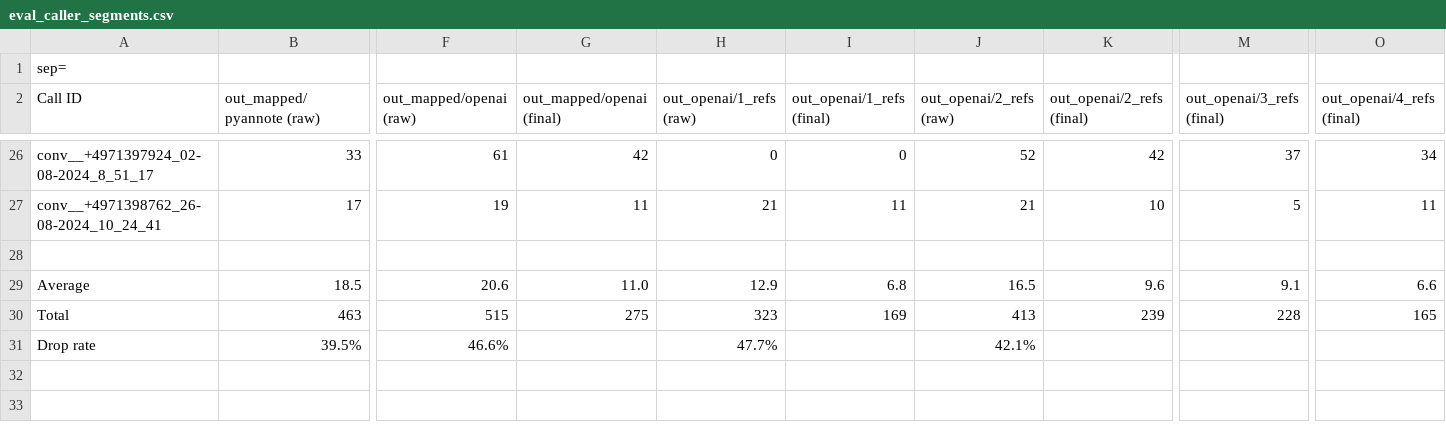
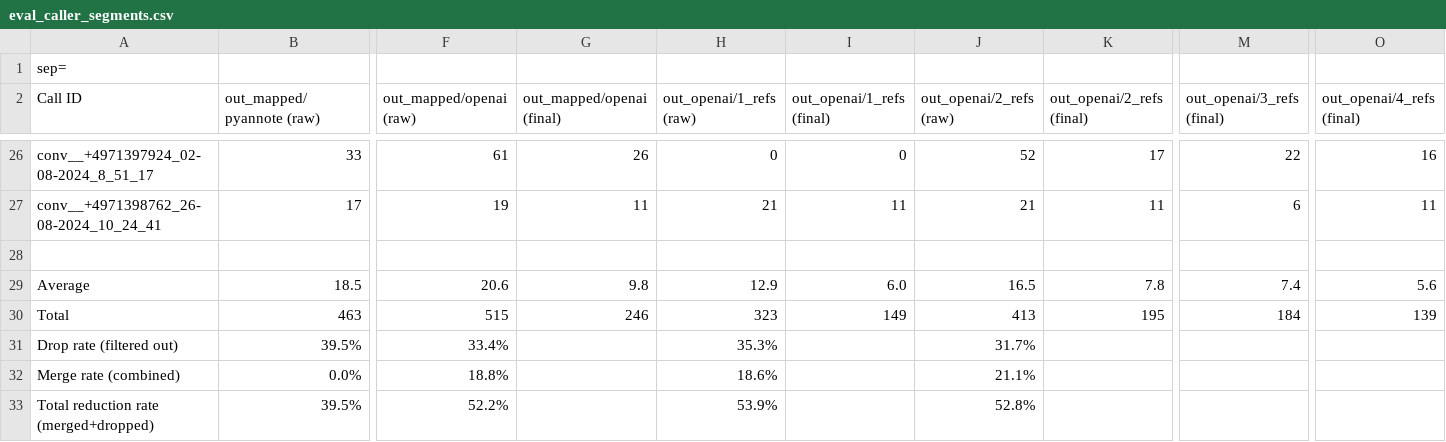
Before and after one commit to jemaie/emotion-detection-analysis, a CSV file: diarizer/eval_caller_segments.csv, drawn as a sheet; only a part is shown, gaps mark what is left out; removed rows and columns are numbered as before the commit, all else as after; rows hold the shown columns only; the diff covers the shown part only; the diff names each change by its address in the sheet, - before the commit and + after, or states it on an @@ line.

```diff
--- a/diarizer/eval_caller_segments.csv
+++ b/diarizer/eval_caller_segments.csv
-G26 (out_mapped/openai (final)): 42
+G26 (out_mapped/openai (final)): 26
-K26 (out_openai/2_refs (final)): 42
+K26 (out_openai/2_refs (final)): 17
-M26 (out_openai/3_refs (final)): 37
+M26 (out_openai/3_refs (final)): 22
-O26 (out_openai/4_refs (final)): 34
+O26 (out_openai/4_refs (final)): 16
-K27 (out_openai/2_refs (final)): 10
+K27 (out_openai/2_refs (final)): 11
-M27 (out_openai/3_refs (final)): 5
+M27 (out_openai/3_refs (final)): 6
-G29 (out_mapped/openai (final)): 11.0
+G29 (out_mapped/openai (final)): 9.8
-I29 (out_openai/1_refs (final)): 6.8
+I29 (out_openai/1_refs (final)): 6.0
-K29 (out_openai/2_refs (final)): 9.6
+K29 (out_openai/2_refs (final)): 7.8
-M29 (out_openai/3_refs (final)): 9.1
+M29 (out_openai/3_refs (final)): 7.4
-O29 (out_openai/4_refs (final)): 6.6
+O29 (out_openai/4_refs (final)): 5.6
-G30 (out_mapped/openai (final)): 275
+G30 (out_mapped/openai (final)): 246
-I30 (out_openai/1_refs (final)): 169
+I30 (out_openai/1_refs (final)): 149
-K30 (out_openai/2_refs (final)): 239
+K30 (out_openai/2_refs (final)): 195
-M30 (out_openai/3_refs (final)): 228
+M30 (out_openai/3_refs (final)): 184
-O30 (out_openai/4_refs (final)): 165
+O30 (out_openai/4_refs (final)): 139
-row 31: Drop rate | 39.5% | 46.6% |  | 47.7% |  | 42.1%
+row 31: Drop rate (filtered out) | 39.5% | 33.4% |  | 35.3% |  | 31.7%
+row 32: Merge rate (combined) | 0.0% | 18.8% |  | 18.6% |  | 21.1%
+row 33: Total reduction rate (merged+dropped) | 39.5% | 52.2% |  | 53.9% |  | 52.8%
```
Also changed, not shown: 61 edited cells elsewhere in this file, diarizer/eval_manual_listening.csv, diarizer/eval_num_speakers.csv, 6 other files.
